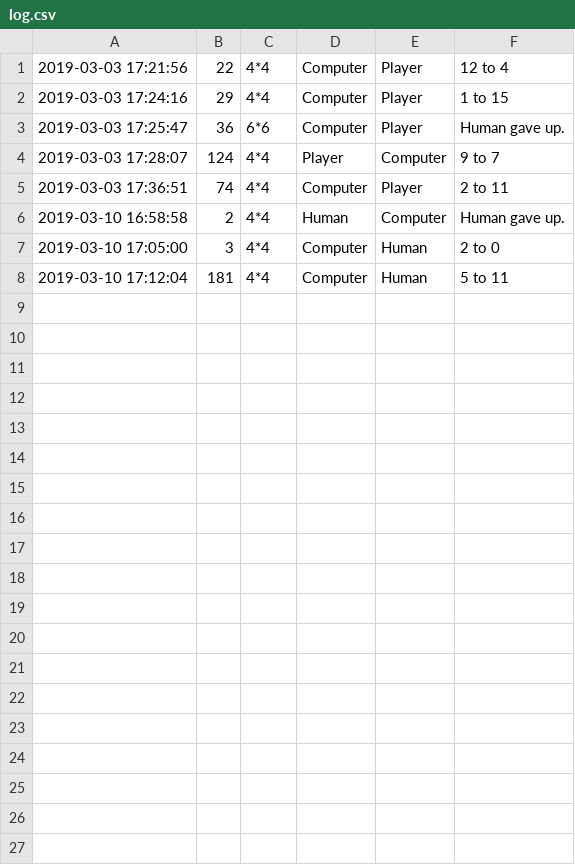
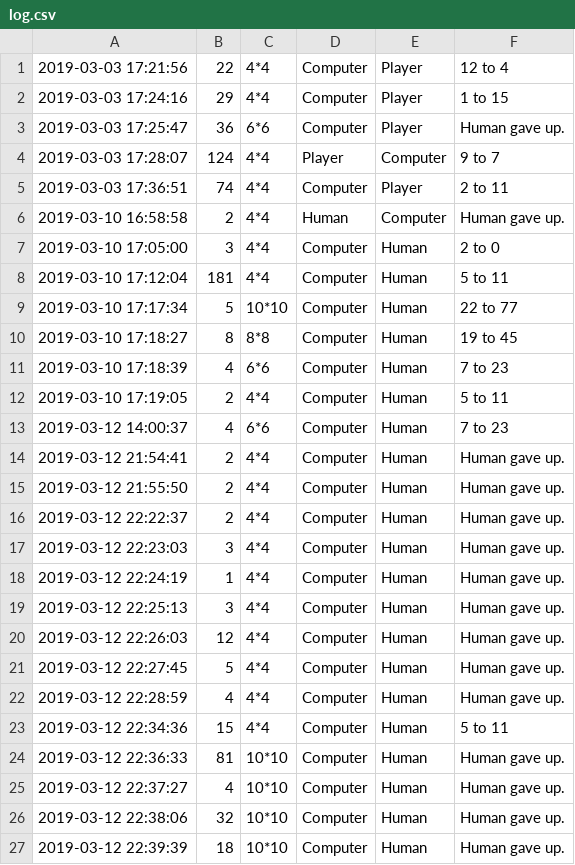
Before and after one commit to Jedar/Othello, a CSV file: data/log.csv, drawn as a sheet.

```diff
--- a/data/log.csv
+++ b/data/log.csv
@@ -8 +8,20 @@
 "2019-03-10 17:12:04","181","4*4","Computer","Human","5 to 11"
+"2019-03-10 17:17:34","5","10*10","Computer","Human","22 to 77"
+"2019-03-10 17:18:27","8","8*8","Computer","Human","19 to 45"
+"2019-03-10 17:18:39","4","6*6","Computer","Human","7 to 23"
+"2019-03-10 17:19:05","2","4*4","Computer","Human","5 to 11"
+"2019-03-12 14:00:37","4","6*6","Computer","Human","7 to 23"
+"2019-03-12 21:54:41","2","4*4","Computer","Human","Human gave up."
+"2019-03-12 21:55:50","2","4*4","Computer","Human","Human gave up."
+"2019-03-12 22:22:37","2","4*4","Computer","Human","Human gave up."
+"2019-03-12 22:23:03","3","4*4","Computer","Human","Human gave up."
+"2019-03-12 22:24:19","1","4*4","Computer","Human","Human gave up."
+"2019-03-12 22:25:13","3","4*4","Computer","Human","Human gave up."
+"2019-03-12 22:26:03","12","4*4","Computer","Human","Human gave up."
+"2019-03-12 22:27:45","5","4*4","Computer","Human","Human gave up."
+"2019-03-12 22:28:59","4","4*4","Computer","Human","Human gave up."
+"2019-03-12 22:34:36","15","4*4","Computer","Human","5 to 11"
+"2019-03-12 22:36:33","81","10*10","Computer","Human","Human gave up."
+"2019-03-12 22:37:27","4","10*10","Computer","Human","Human gave up."
+"2019-03-12 22:38:06","32","10*10","Computer","Human","Human gave up."
+"2019-03-12 22:39:39","18","10*10","Computer","Human","Human gave up."
```
Also changed, not shown: 42 other files.
